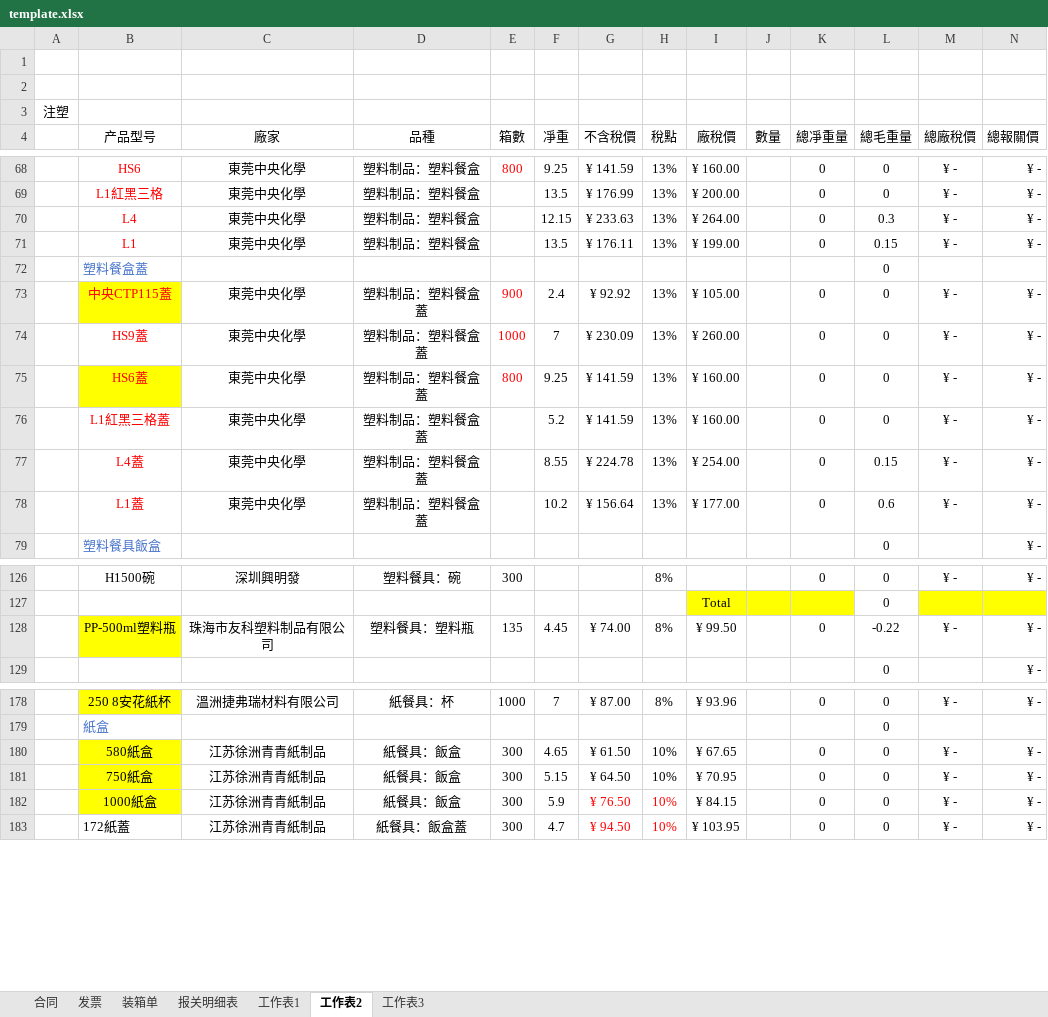
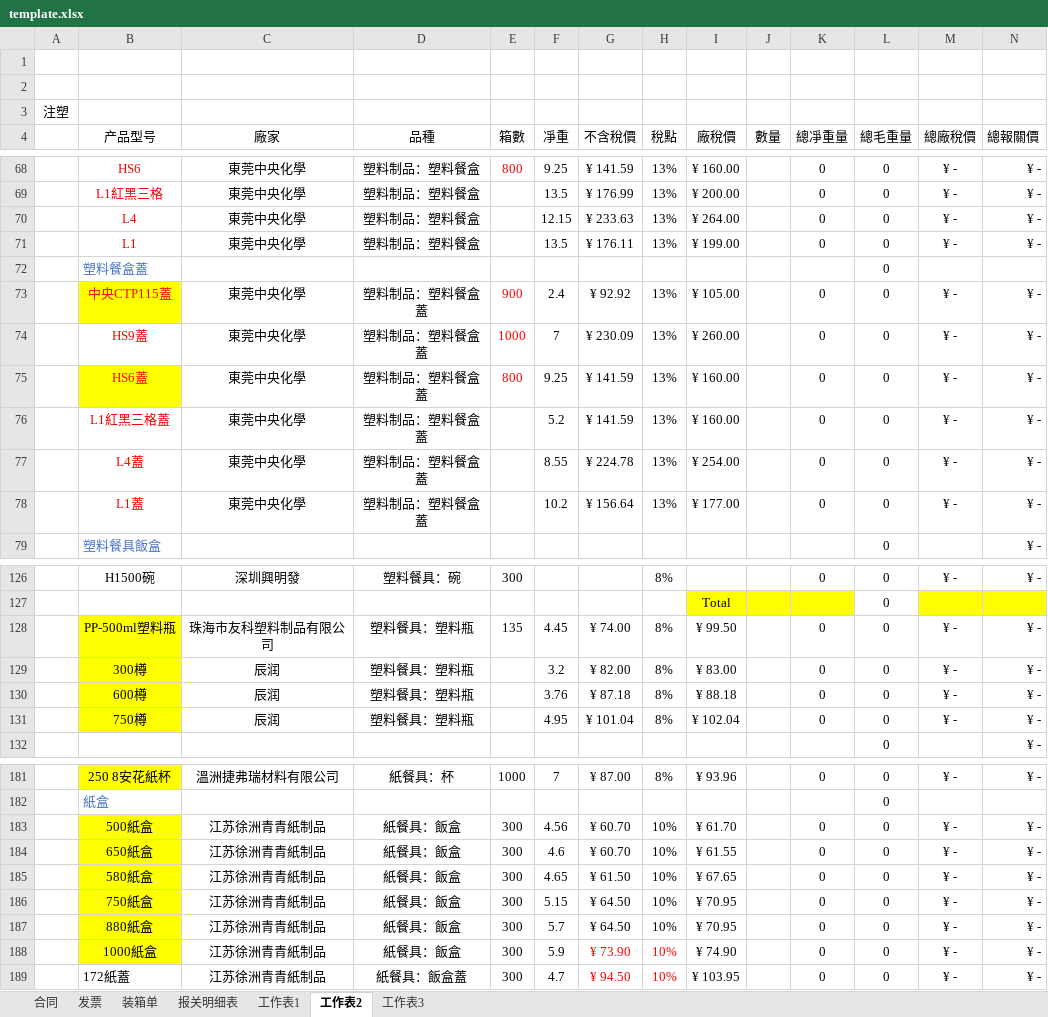
Before and after one commit to yypstyle/yypstylettdoo, an Excel workbook: template.xlsx, sheet 工作表2, drawn as a sheet; only a part is shown, gaps mark what is left out; values as stored, in another font and other column widths than the file's, no borders; addresses are those after the commit; the diff covers the shown part only; the diff names each change by its address in the sheet, - before the commit and + after, or states it on an @@ line.

```diff
--- a/template.xlsx (sheet 工作表2)
+++ b/template.xlsx (sheet 工作表2)
-L70 (總毛重量): 0.3
+L70 (總毛重量): 0
-L71 (總毛重量): 0.15
+L71 (總毛重量): 0
-L77 (總毛重量): 0.15
+L77 (總毛重量): 0
-L78 (總毛重量): 0.6
+L78 (總毛重量): 0
-L128 (總毛重量): -0.22
+L128 (總毛重量): 0
+row 129:  | 300樽 | 辰润 | 塑料餐具：塑料瓶 |  | 3.2 | ¥ 82.00 | 8% | ¥ 83.00 |  | 0 | 0 | ¥ - | ¥ -
+row 130:  | 600樽 | 辰润 | 塑料餐具：塑料瓶 |  | 3.76 | ¥ 87.18 | 8% | ¥ 88.18 |  | 0 | 0 | ¥ - | ¥ -
+row 131:  | 750樽 | 辰润 | 塑料餐具：塑料瓶 |  | 4.95 | ¥ 101.04 | 8% | ¥ 102.04 |  | 0 | 0 | ¥ - | ¥ -
+row 183:  | 500紙盒 | 江苏徐洲青青紙制品 | 紙餐具：飯盒 | 300 | 4.56 | ¥ 60.70 | 10% | ¥ 61.70 |  | 0 | 0 | ¥ - | ¥ -
+row 184:  | 650紙盒 | 江苏徐洲青青紙制品 | 紙餐具：飯盒 | 300 | 4.6 | ¥ 60.70 | 10% | ¥ 61.55 |  | 0 | 0 | ¥ - | ¥ -
+row 187:  | 880紙盒 | 江苏徐洲青青紙制品 | 紙餐具：飯盒 | 300 | 5.7 | ¥ 64.50 | 10% | ¥ 70.95 |  | 0 | 0 | ¥ - | ¥ -
-G188 (不含稅價): ¥ 76.50
+G188 (不含稅價): ¥ 73.90
-I188 (廠稅價): ¥ 84.15
+I188 (廠稅價): ¥ 74.90
```
Also changed, not shown: 1 edited cell elsewhere in this sheet, formulas that keep their value, 2 other files.
